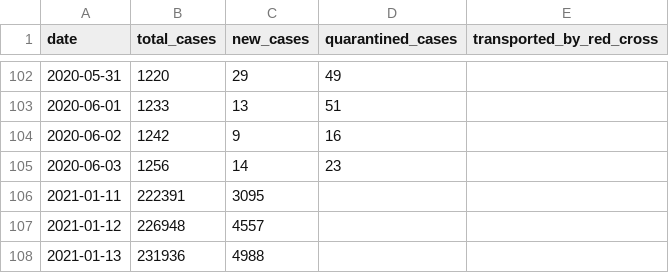
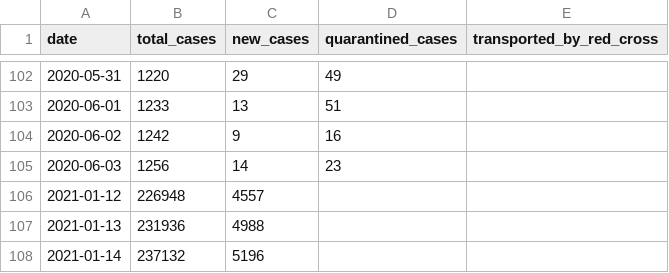
Before and after one commit to j3k0/corona-ministryinfo-gov-lb-fetcher, a CSV file: daily_data.csv, drawn as a sheet; only a part is shown, gaps mark what is left out; the shorter side is filled out with more unchanged rows.

Commit message:
Update 2021-02-10

```diff
--- a/daily_data.csv
+++ b/daily_data.csv
@@ -105,3 +105,2 @@ date,total_cases,new_cases,quarantined_cases,transported_by_red_cross
 2020-06-03,1256,14,23,
-2021-01-11,222391,3095,,
 2021-01-12,226948,4557,,
```
